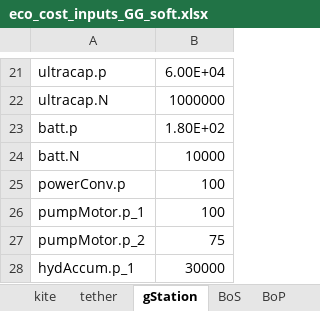
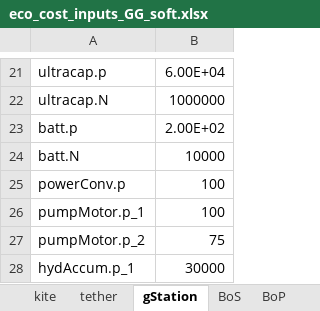
Before and after one commit to awegroup/AWE-Eco, an Excel workbook: inputData/eco_cost_inputs_GG_soft.xlsx, sheet gStation, drawn as a sheet; only a part is shown, gaps mark what is left out; values as stored, in another font and other column widths than the file's, no borders; the diff names each change by its address in the sheet, - before the commit and + after, or states it on an @@ line.

Commit message:
Batt cost to 200 Euro/kWh

```diff
--- a/inputData/eco_cost_inputs_GG_soft.xlsx (sheet gStation)
+++ b/inputData/eco_cost_inputs_GG_soft.xlsx (sheet gStation)
-B23: 1.80E+02
+B23: 2.00E+02
```
Also changed, not shown: inputData/eco_cost_inputs_FG.xlsx, inputData/eco_cost_inputs_GG_fixed.xlsx.
